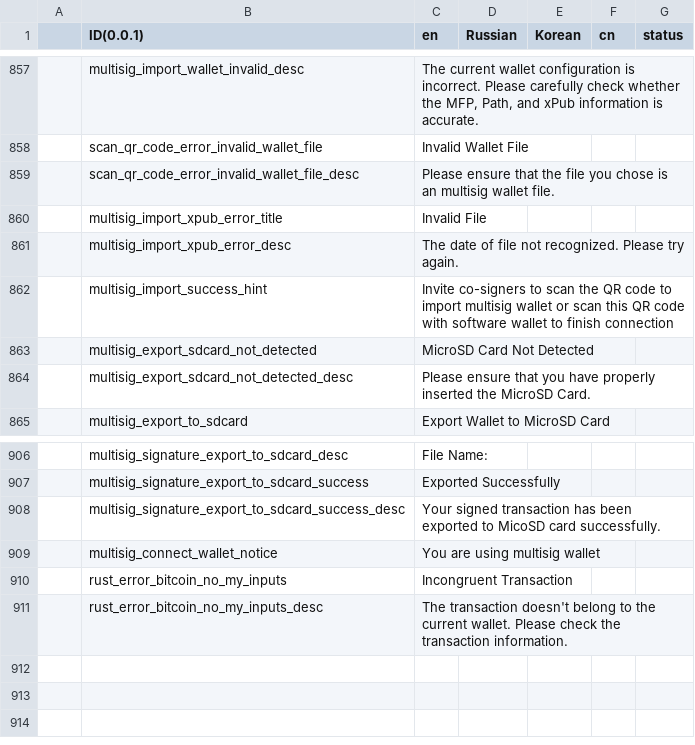
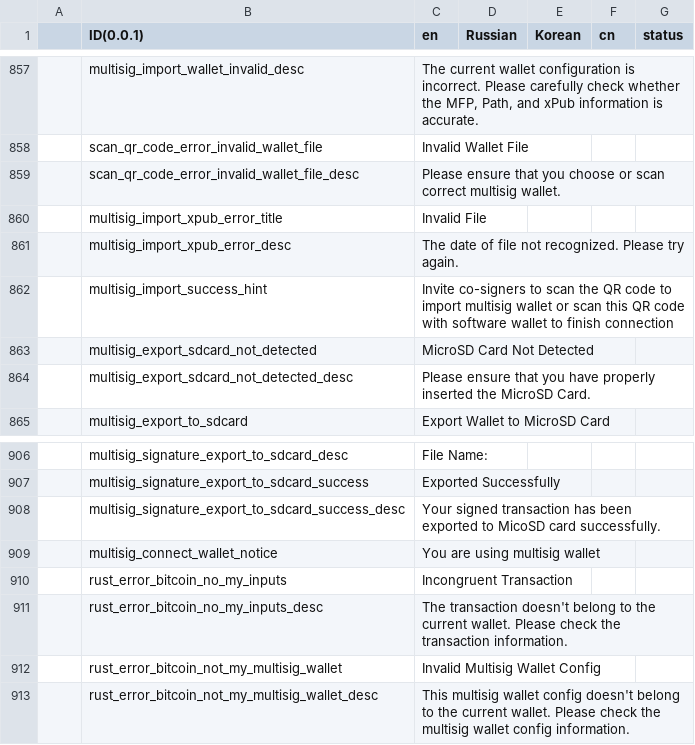
Before and after one commit to KeystoneHQ/keystone3-firmware, a CSV file: src/ui/lv_i18n/data.csv, drawn as a sheet; only a part is shown, gaps mark what is left out; the diff names each change by its address in the sheet, - before the commit and + after, or states it on an @@ line.

Commit message:
fix(multisig): ui issues

```diff
--- a/src/ui/lv_i18n/data.csv
+++ b/src/ui/lv_i18n/data.csv
-C859 (en): …ensure that the file you chose is an multisig wallet file.
+C859 (en): …ensure that you choose or scan correct multisig wallet.
+row 912:  | rust_error_bitcoin_not_my_multisig_wallet | Invalid Multisig Wallet Config
+row 913:  | rust_error_bitcoin_not_my_multisig_wallet_desc | This multisig wallet config doesn't belong to the current wallet. Please check the multisig wallet config information.
```
Also changed, not shown: 8 other files.
